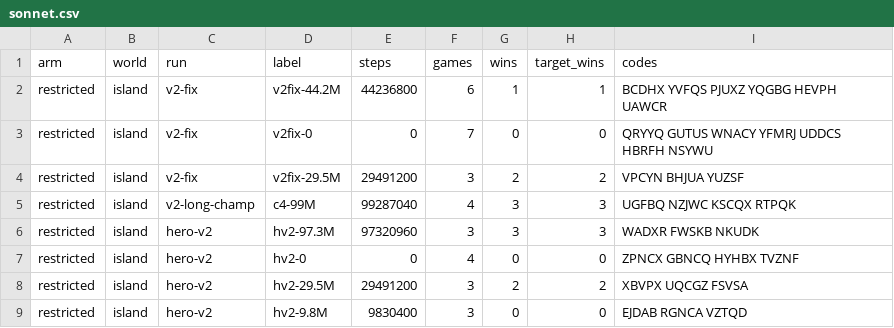
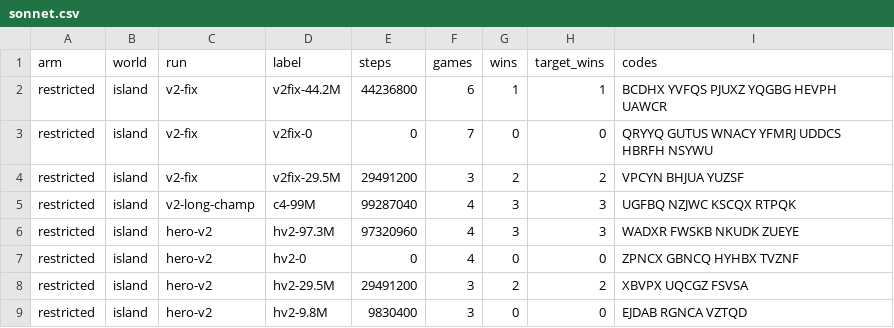
Before and after one commit to parthavshergill/charter, a CSV file: rl/hero/data/sonnet.csv, drawn as a sheet.

```diff
--- a/rl/hero/data/sonnet.csv
+++ b/rl/hero/data/sonnet.csv
@@ -5,3 +5,3 @@ restricted,island,v2-fix,v2fix-29.5M,29491200,3,2,2,VPCYN BHJUA YUZSF
 restricted,island,v2-long-champ,c4-99M,99287040,4,3,3,UGFBQ NZJWC KSCQX RTPQK
-restricted,island,hero-v2,hv2-97.3M,97320960,3,3,3,WADXR FWSKB NKUDK
+restricted,island,hero-v2,hv2-97.3M,97320960,4,3,3,WADXR FWSKB NKUDK ZUEYE
 restricted,island,hero-v2,hv2-0,0,4,0,0,ZPNCX GBNCQ HYHBX TVZNF
```
Also changed, not shown: 4 other files.
